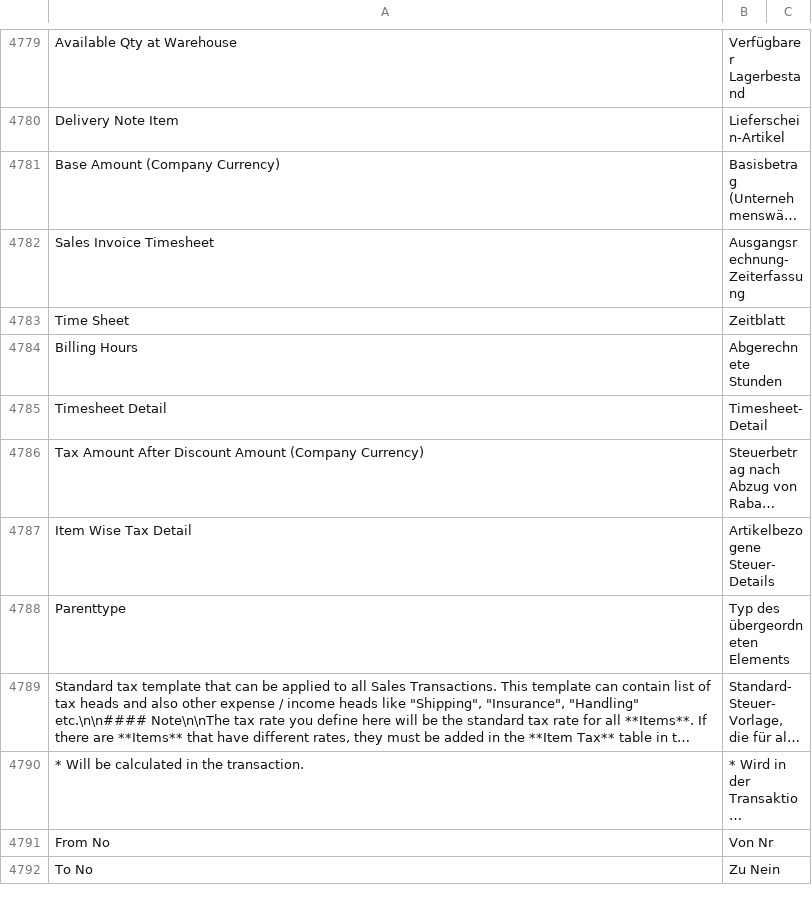
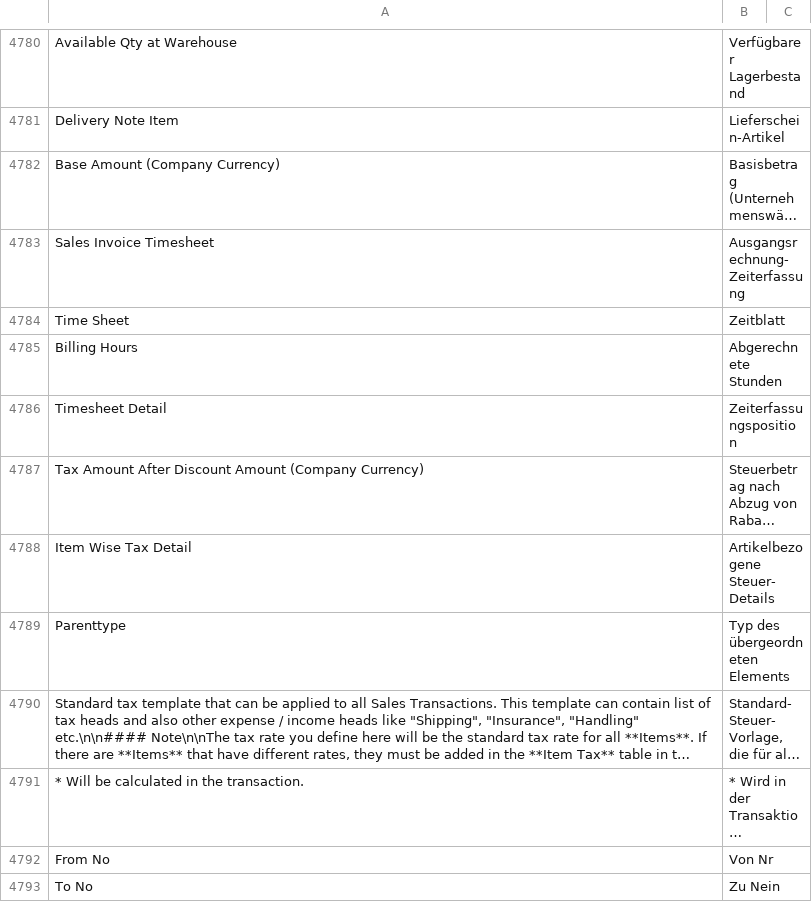
Before and after one commit to Dinext-pro/dinext_erp, a CSV file: erpnext/translations/de.csv, drawn as a sheet; only a part is shown, gaps mark what is left out; long unchanged cells end in …; addresses are those after the commit; the diff covers the shown part only; the diff names each change by its address in the sheet, - before the commit and + after, or states it on an @@ line.

```diff
--- a/erpnext/translations/de.csv
+++ b/erpnext/translations/de.csv
-B4786: Timesheet-Detail
+B4786: Zeiterfassungsposition
```
Also changed, not shown: 2 added rows and 34 edited cells elsewhere in this file.
